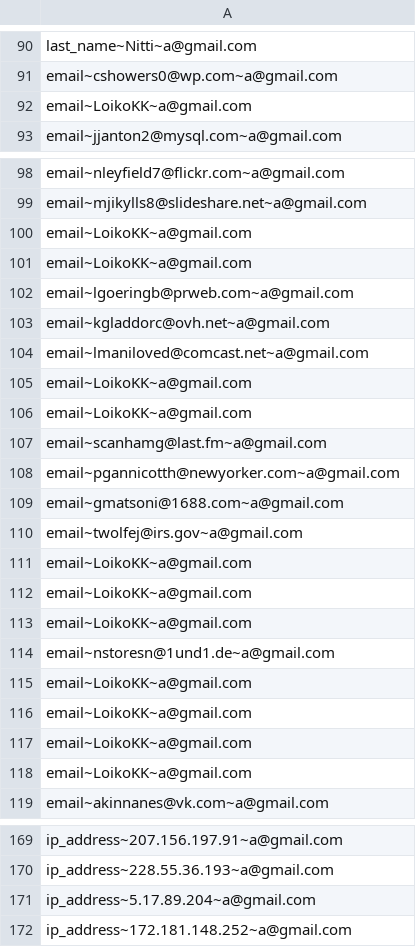
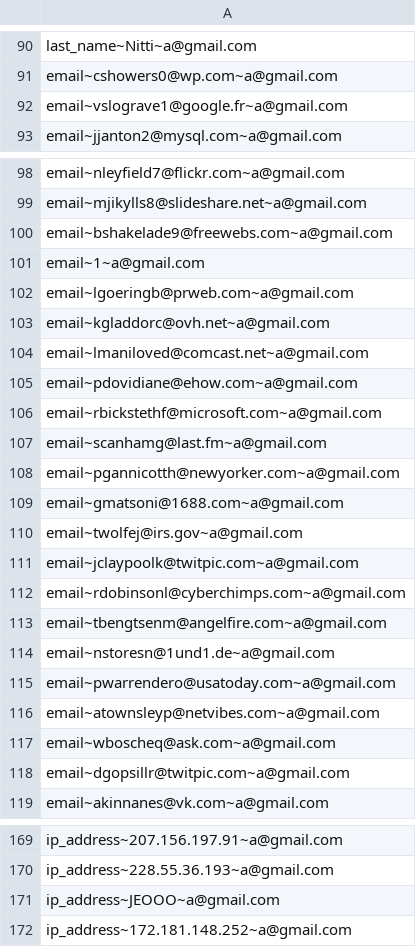
Before and after one commit to connorneu/DoData.ai, a CSV file: User Files/agmailcom_datafiles/agmailcom result.csv, drawn as a sheet; only a part is shown, gaps mark what is left out.

```diff
--- a/User Files/agmailcom_datafiles/agmailcom result.csv
+++ b/User Files/agmailcom_datafiles/agmailcom result.csv
@@ -91,3 +91,3 @@ last_name~Nitti~a@gmail.com
 email~cshowers0@wp.com~a@gmail.com
-email~LoikoKK~a@gmail.com
+email~vslograve1@google.fr~a@gmail.com
 email~jjanton2@mysql.com~a@gmail.com
@@ -99,4 +99,4 @@ email~nleyfield7@flickr.com~a@gmail.com
 email~mjikylls8@slideshare.net~a@gmail.com
-email~LoikoKK~a@gmail.com
-email~LoikoKK~a@gmail.com
+email~bshakelade9@freewebs.com~a@gmail.com
+email~1~a@gmail.com
 email~lgoeringb@prweb.com~a@gmail.com
@@ -104,4 +104,4 @@ email~kgladdorc@ovh.net~a@gmail.com
 email~lmaniloved@comcast.net~a@gmail.com
-email~LoikoKK~a@gmail.com
-email~LoikoKK~a@gmail.com
+email~pdovidiane@ehow.com~a@gmail.com
+email~rbickstethf@microsoft.com~a@gmail.com
 email~scanhamg@last.fm~a@gmail.com
@@ -110,10 +110,10 @@ email~gmatsoni@1688.com~a@gmail.com
 email~twolfej@irs.gov~a@gmail.com
-email~LoikoKK~a@gmail.com
-email~LoikoKK~a@gmail.com
-email~LoikoKK~a@gmail.com
+email~jclaypoolk@twitpic.com~a@gmail.com
+email~rdobinsonl@cyberchimps.com~a@gmail.com
+email~tbengtsenm@angelfire.com~a@gmail.com
 email~nstoresn@1und1.de~a@gmail.com
-email~LoikoKK~a@gmail.com
-email~LoikoKK~a@gmail.com
-email~LoikoKK~a@gmail.com
-email~LoikoKK~a@gmail.com
+email~pwarrendero@usatoday.com~a@gmail.com
+email~atownsleyp@netvibes.com~a@gmail.com
+email~wboscheq@ask.com~a@gmail.com
+email~dgopsillr@twitpic.com~a@gmail.com
 email~akinnanes@vk.com~a@gmail.com
@@ -170,3 +170,3 @@ ip_address~207.156.197.91~a@gmail.com
 ip_address~228.55.36.193~a@gmail.com
-ip_address~5.17.89.204~a@gmail.com
+ip_address~JEOOO~a@gmail.com
 ip_address~172.181.148.252~a@gmail.com
```
Also changed, not shown: 3 other files.
